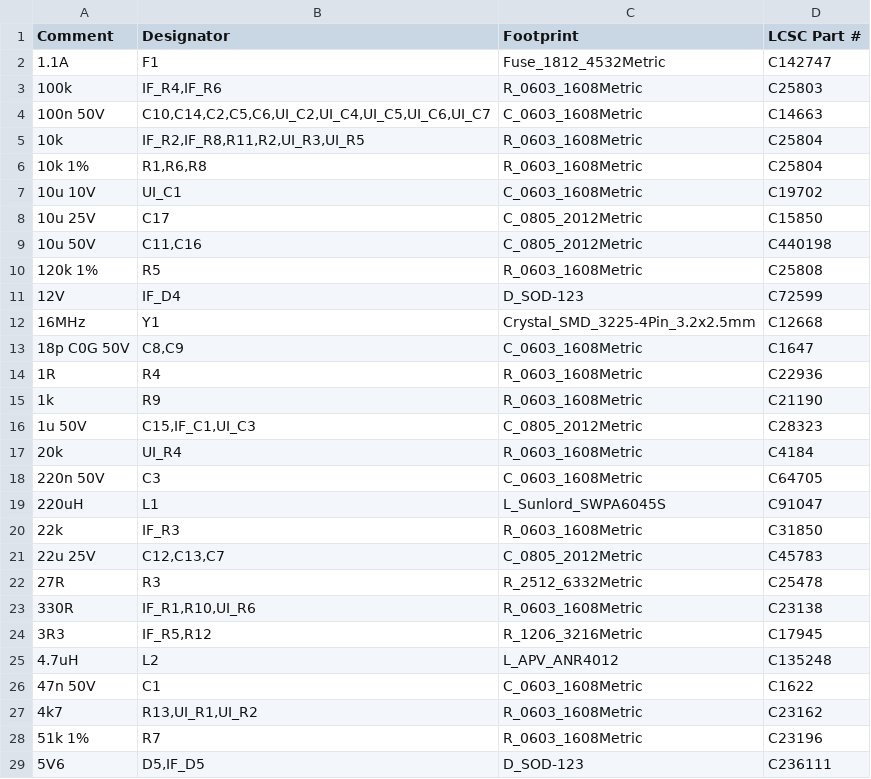
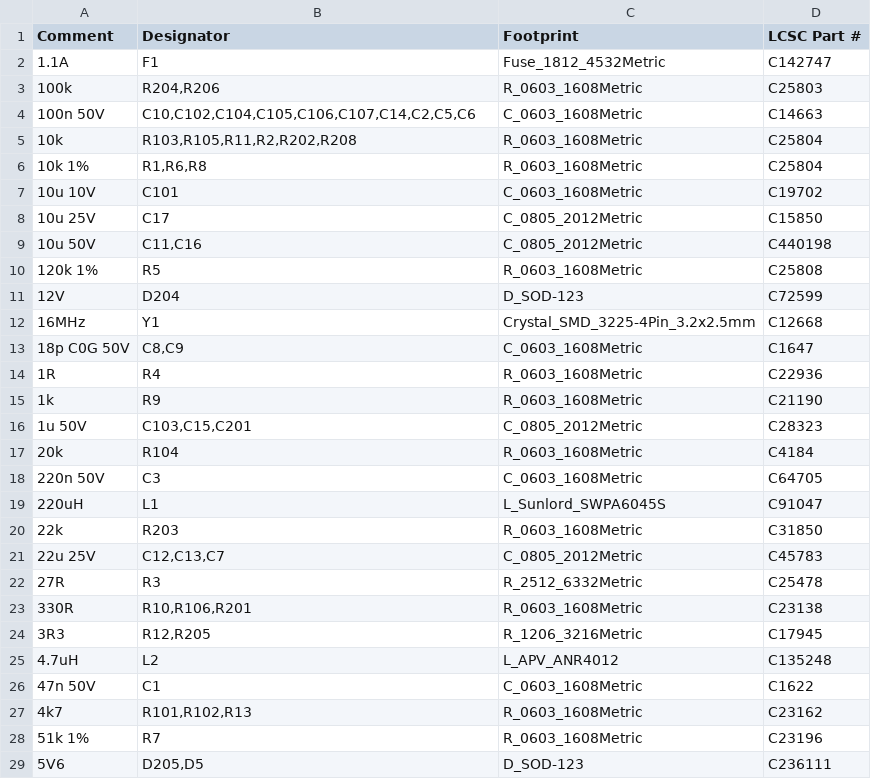
Before and after one commit to vbartusevicius/knx-dali-gateway, a CSV file: hardware/releases/v2/panel/panel_bom_jlc.csv, drawn as a sheet; only a part is shown; the diff covers the shown part only.

```diff
--- a/hardware/releases/v2/panel/panel_bom_jlc.csv
+++ b/hardware/releases/v2/panel/panel_bom_jlc.csv
@@ -2,7 +2,7 @@ Comment,Designator,Footprint,LCSC Part #
 1.1A,F1,Fuse_1812_4532Metric,C142747
-100k,"IF_R4,IF_R6",R_0603_1608Metric,C25803
-100n 50V,"C10,C14,C2,C5,C6,UI_C2,UI_C4,UI_C5,UI_C6,UI_C7",C_0603_1608Metric,C14663
-10k,"IF_R2,IF_R8,R11,R2,UI_R3,UI_R5",R_0603_1608Metric,C25804
+100k,"R204,R206",R_0603_1608Metric,C25803
+100n 50V,"C10,C102,C104,C105,C106,C107,C14,C2,C5,C6",C_0603_1608Metric,C14663
+10k,"R103,R105,R11,R2,R202,R208",R_0603_1608Metric,C25804
 10k 1%,"R1,R6,R8",R_0603_1608Metric,C25804
-10u 10V,UI_C1,C_0603_1608Metric,C19702
+10u 10V,C101,C_0603_1608Metric,C19702
 10u 25V,C17,C_0805_2012Metric,C15850
@@ -10,3 +10,3 @@ Comment,Designator,Footprint,LCSC Part #
 120k 1%,R5,R_0603_1608Metric,C25808
-12V,IF_D4,D_SOD-123,C72599
+12V,D204,D_SOD-123,C72599
 16MHz,Y1,Crystal_SMD_3225-4Pin_3.2x2.5mm,C12668
@@ -15,15 +15,15 @@ Comment,Designator,Footprint,LCSC Part #
 1k,R9,R_0603_1608Metric,C21190
-1u 50V,"C15,IF_C1,UI_C3",C_0805_2012Metric,C28323
-20k,UI_R4,R_0603_1608Metric,C4184
+1u 50V,"C103,C15,C201",C_0805_2012Metric,C28323
+20k,R104,R_0603_1608Metric,C4184
 220n 50V,C3,C_0603_1608Metric,C64705
 220uH,L1,L_Sunlord_SWPA6045S,C91047
-22k,IF_R3,R_0603_1608Metric,C31850
+22k,R203,R_0603_1608Metric,C31850
 22u 25V,"C12,C13,C7",C_0805_2012Metric,C45783
 27R,R3,R_2512_6332Metric,C25478
-330R,"IF_R1,R10,UI_R6",R_0603_1608Metric,C23138
-3R3,"IF_R5,R12",R_1206_3216Metric,C17945
+330R,"R10,R106,R201",R_0603_1608Metric,C23138
+3R3,"R12,R205",R_1206_3216Metric,C17945
 4.7uH,L2,L_APV_ANR4012,C135248
 47n 50V,C1,C_0603_1608Metric,C1622
-4k7,"R13,UI_R1,UI_R2",R_0603_1608Metric,C23162
+4k7,"R101,R102,R13",R_0603_1608Metric,C23162
 51k 1%,R7,R_0603_1608Metric,C23196
-5V6,"D5,IF_D5",D_SOD-123,C236111
+5V6,"D205,D5",D_SOD-123,C236111
```
Also changed, not shown: 17 edited cells elsewhere in this file, hardware/releases/v2/panel/panel_assembly_check.csv, hardware/releases/v2/panel/panel_cpl_jlc.csv, 46 other files.
